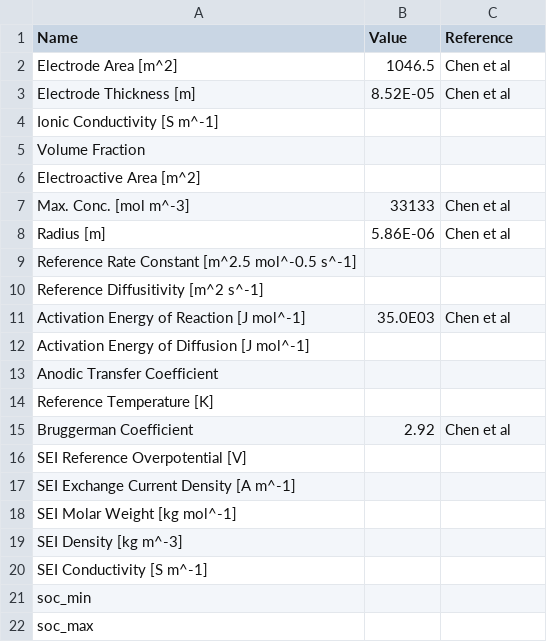
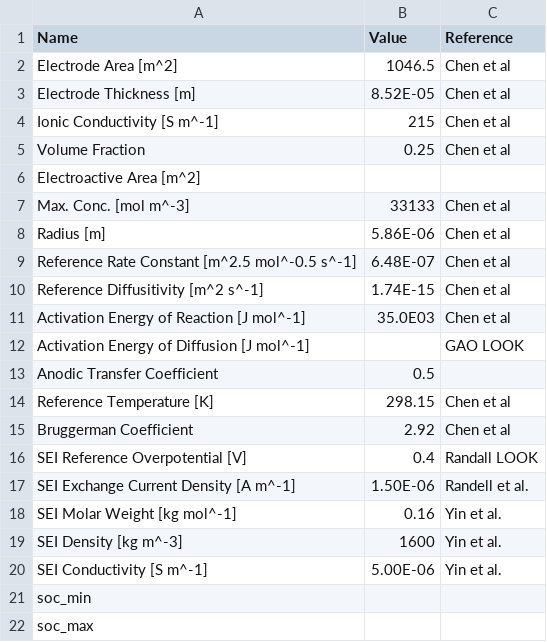
Before and after one commit to m0in92/SPPy, a CSV file: parameter_sets/Chen_2020/param_neg-electrode.csv, drawn as a sheet; the diff names each change by its address in the sheet, - before the commit and + after, or states it on an @@ line.

```diff
--- a/parameter_sets/Chen_2020/param_neg-electrode.csv
+++ b/parameter_sets/Chen_2020/param_neg-electrode.csv
-B4 (Value): (empty)
+B4 (Value): 215
-C4:C5 (Reference): (empty)
+C4:C5 (Reference): Chen et al
-B5 (Value): (empty)
+B5 (Value): 0.25
-B9 (Value): (empty)
+B9 (Value): 6.48E-07
-C9:C10 (Reference): (empty)
+C9:C10 (Reference): Chen et al
-B10 (Value): (empty)
+B10 (Value): 1.74E-15
-C12 (Reference): (empty)
+C12 (Reference): GAO LOOK
-B13 (Value): (empty)
+B13 (Value): 0.5
-B14 (Value): (empty)
+B14 (Value): 298.15
-C14 (Reference): (empty)
+C14 (Reference): Chen et al
-B16 (Value): (empty)
+B16 (Value): 0.4
-C16 (Reference): (empty)
+C16 (Reference): Randall LOOK
-B17 (Value): (empty)
+B17 (Value): 1.50E-06
-C17 (Reference): (empty)
+C17 (Reference): Randell et al.
-B18 (Value): (empty)
+B18 (Value): 0.16
-C18:C20 (Reference): (empty)
+C18:C20 (Reference): Yin et al.
-B19 (Value): (empty)
+B19 (Value): 1600
-B20 (Value): (empty)
+B20 (Value): 5.00E-06
```
Also changed, not shown: parameter_sets/Chen_2020/param_pos-electrode.csv, 1 other file.
